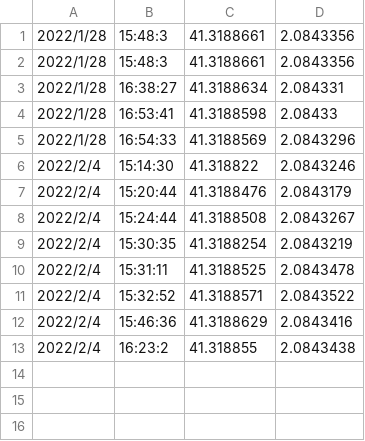
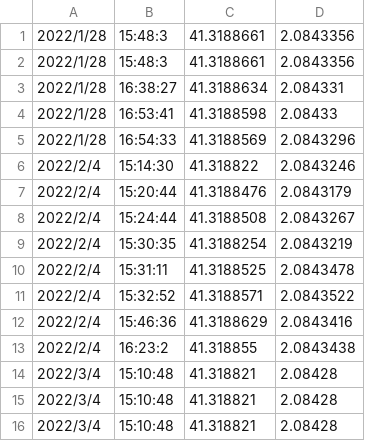
Before and after one commit to ivanmlr/GIS-JS-app, a CSV file: storage/locations.csv, drawn as a sheet.

Commit message:
csv ordenado

```diff
--- a/storage/locations.csv
+++ b/storage/locations.csv
@@ -13 +13,4 @@
 2022/2/4,16:23:2,41.318855,2.0843438
+2022/3/4,15:10:48,41.318821,2.08428
+2022/3/4,15:10:48,41.318821,2.08428
+2022/3/4,15:10:48,41.318821,2.08428
```
